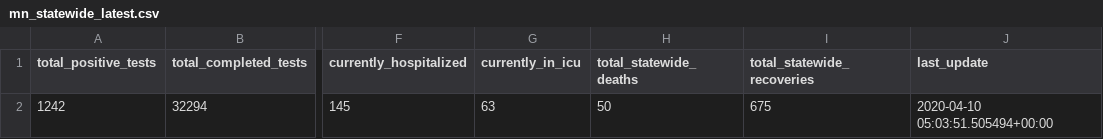
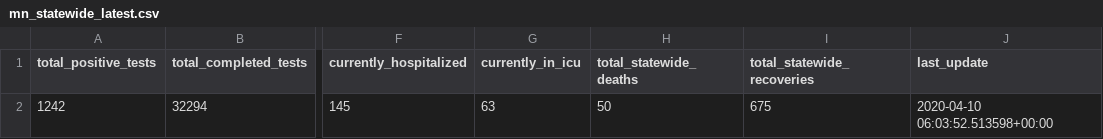
Before and after one commit to striblab/mn_covid_data, a CSV file: mn_statewide_latest.csv, drawn as a sheet; only a part is shown, gaps mark what is left out; the diff names each change by its address in the sheet, - before the commit and + after, or states it on an @@ line.

Commit message:
Updating scraper-generated files 2020-04-10 01:07 ...

```diff
--- a/mn_statewide_latest.csv
+++ b/mn_statewide_latest.csv
-J2 (last_update): 2020-04-10 05:03:51.505494+00:00
+J2 (last_update): 2020-04-10 06:03:52.513598+00:00
```
